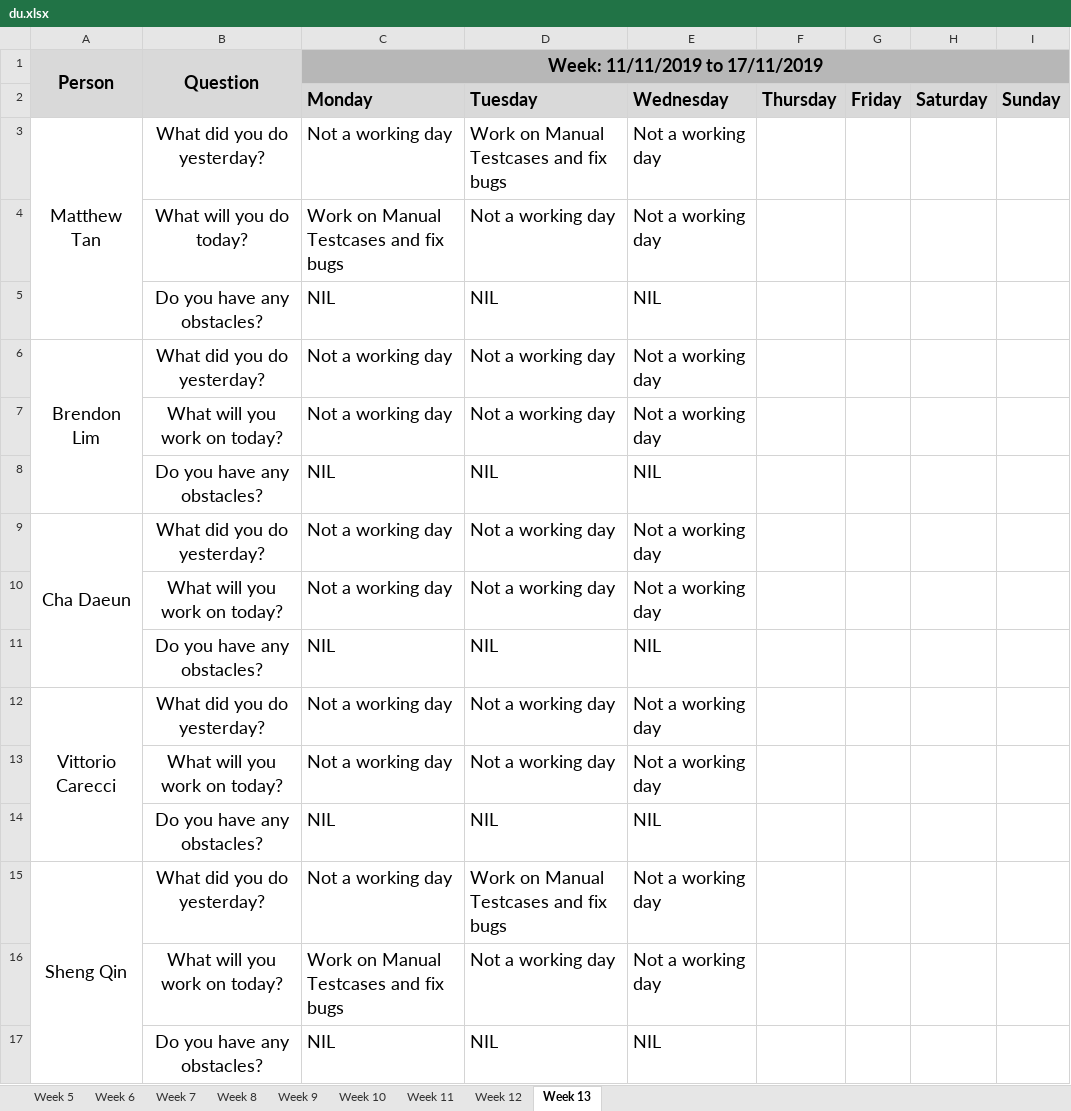
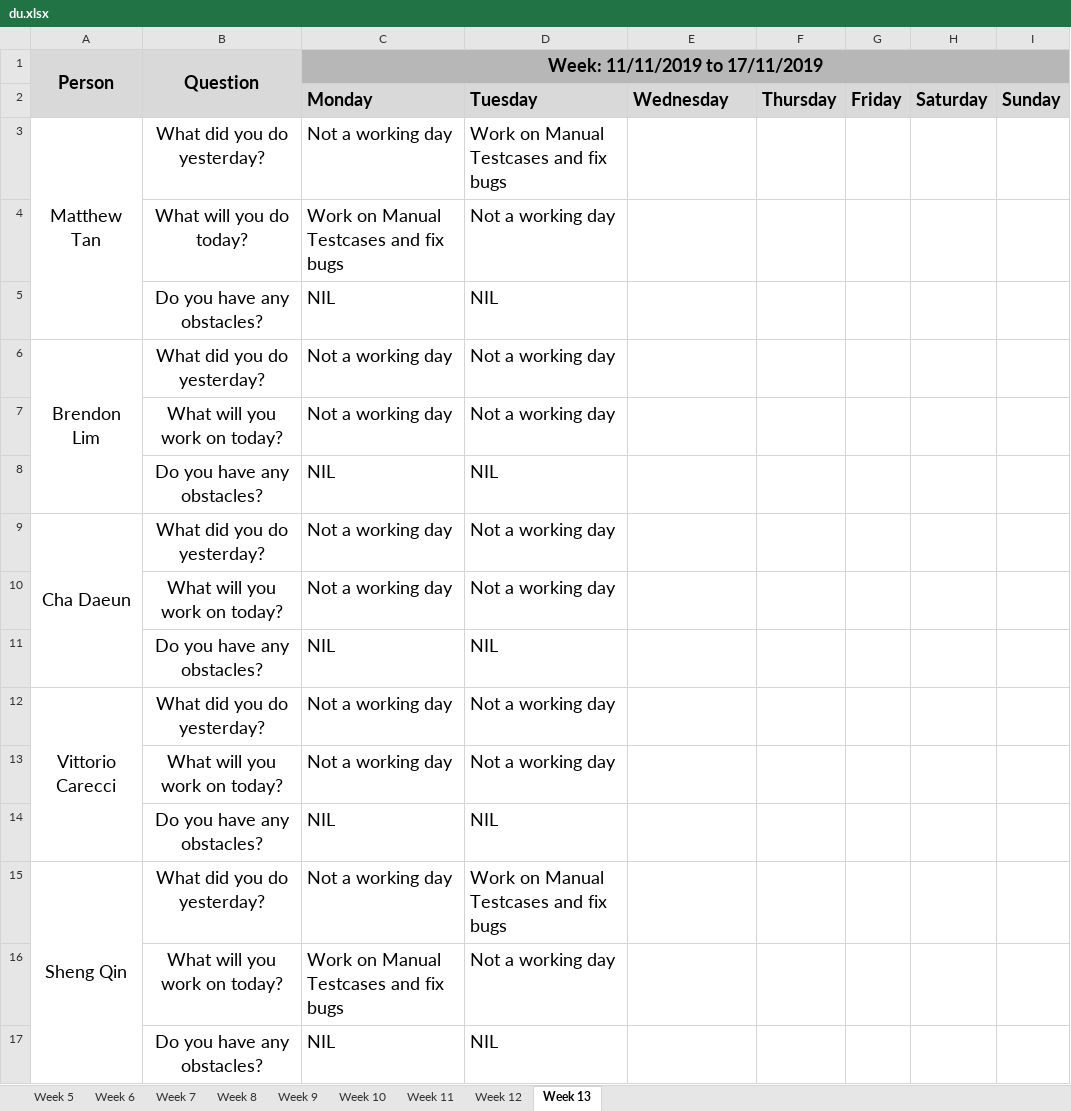
Before and after one commit to simshengqin/IS212, an Excel workbook: metrics/du.xlsx, sheet Week 13, drawn as a sheet; values as stored, in another font and other column widths than the file's, no borders; the diff names each change by its address in the sheet, - before the commit and + after, or states it on an @@ line.

Commit message:
Revert "Update du.xlsx"
This reverts commit 495b16b9888a4fd7a578e081c1af7d630d36774d.

```diff
--- a/metrics/du.xlsx (sheet Week 13)
+++ b/metrics/du.xlsx (sheet Week 13)
-E3:E4: Not a working day
+E3:E4: (empty)
-E5: NIL
+E5: (empty)
-E6:E7: Not a working day
+E6:E7: (empty)
-E8: NIL
+E8: (empty)
-E9:E10: Not a working day
+E9:E10: (empty)
-E11: NIL
+E11: (empty)
-E12:E13: Not a working day
+E12:E13: (empty)
-E14: NIL
+E14: (empty)
-E15:E16: Not a working day
+E15:E16: (empty)
-E17: NIL
+E17: (empty)
```
